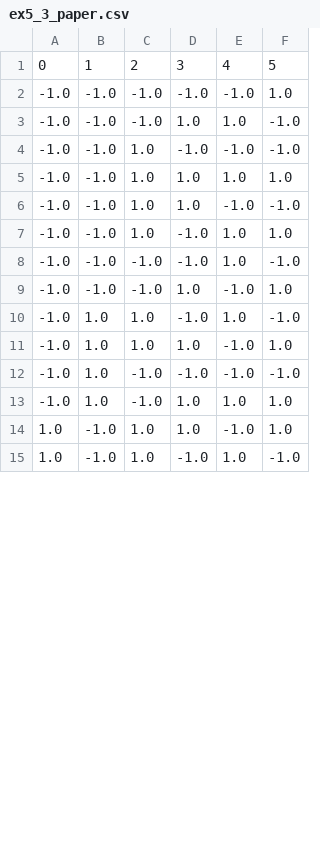
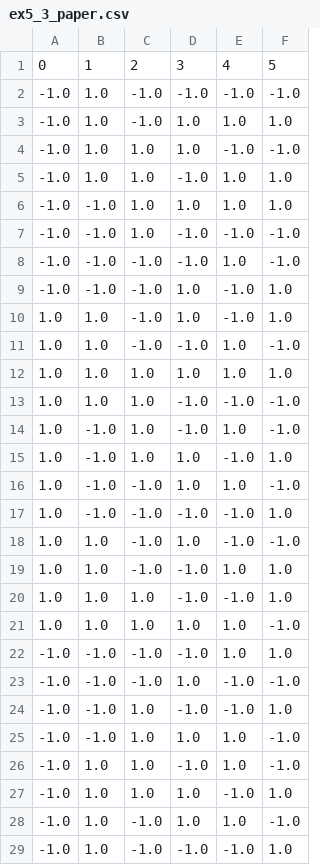
Before and after one commit to mborn1/optimal_splitk, a CSV file: examples/out/ex5_3_paper.csv, drawn as a sheet; only a part is shown; the diff covers the shown part only.

```diff
--- a/examples/out/ex5_3_paper.csv
+++ b/examples/out/ex5_3_paper.csv
@@ -1,15 +1,29 @@
 0,1,2,3,4,5
--1.0,-1.0,-1.0,-1.0,-1.0,1.0
--1.0,-1.0,-1.0,1.0,1.0,-1.0
+-1.0,1.0,-1.0,-1.0,-1.0,-1.0
+-1.0,1.0,-1.0,1.0,1.0,1.0
+-1.0,1.0,1.0,1.0,-1.0,-1.0
+-1.0,1.0,1.0,-1.0,1.0,1.0
+-1.0,-1.0,1.0,1.0,1.0,1.0
 -1.0,-1.0,1.0,-1.0,-1.0,-1.0
--1.0,-1.0,1.0,1.0,1.0,1.0
--1.0,-1.0,1.0,1.0,-1.0,-1.0
--1.0,-1.0,1.0,-1.0,1.0,1.0
 -1.0,-1.0,-1.0,-1.0,1.0,-1.0
 -1.0,-1.0,-1.0,1.0,-1.0,1.0
+1.0,1.0,-1.0,1.0,-1.0,1.0
+1.0,1.0,-1.0,-1.0,1.0,-1.0
+1.0,1.0,1.0,1.0,1.0,1.0
+1.0,1.0,1.0,-1.0,-1.0,-1.0
+1.0,-1.0,1.0,-1.0,1.0,-1.0
+1.0,-1.0,1.0,1.0,-1.0,1.0
+1.0,-1.0,-1.0,1.0,1.0,-1.0
+1.0,-1.0,-1.0,-1.0,-1.0,1.0
+1.0,1.0,-1.0,1.0,-1.0,-1.0
+1.0,1.0,-1.0,-1.0,1.0,1.0
+1.0,1.0,1.0,-1.0,-1.0,1.0
+1.0,1.0,1.0,1.0,1.0,-1.0
+-1.0,-1.0,-1.0,-1.0,1.0,1.0
+-1.0,-1.0,-1.0,1.0,-1.0,-1.0
+-1.0,-1.0,1.0,-1.0,-1.0,1.0
+-1.0,-1.0,1.0,1.0,1.0,-1.0
 -1.0,1.0,1.0,-1.0,1.0,-1.0
 -1.0,1.0,1.0,1.0,-1.0,1.0
--1.0,1.0,-1.0,-1.0,-1.0,-1.0
--1.0,1.0,-1.0,1.0,1.0,1.0
-1.0,-1.0,1.0,1.0,-1.0,1.0
-1.0,-1.0,1.0,-1.0,1.0,-1.0
+-1.0,1.0,-1.0,1.0,1.0,-1.0
+-1.0,1.0,-1.0,-1.0,-1.0,1.0
```
Also changed, not shown: 10 removed rows and 3 edited cells elsewhere in this file, examples/out/ex5_2_paper.csv, examples/out/ex5_paper.csv, 21 other files.
